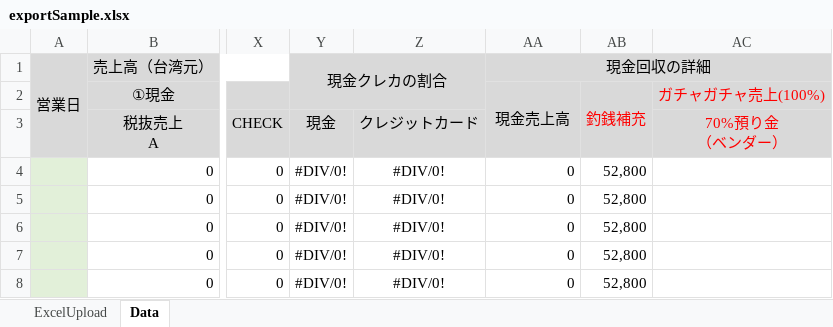
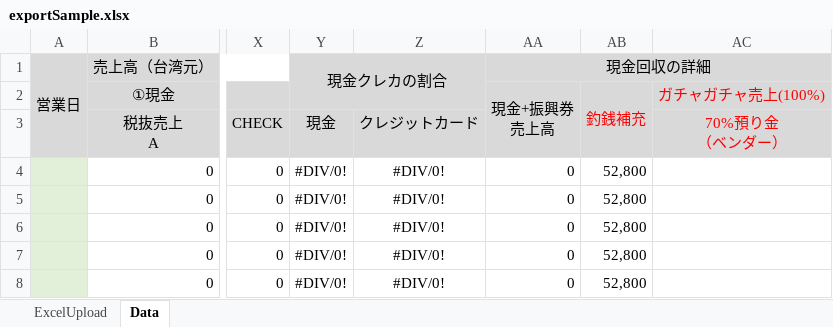
Before and after one commit to dave58914/sushiro.cpossvr, an Excel workbook: downloadstuff/template/exportSample.xlsx, sheet Data, drawn as a sheet; only a part is shown, gaps mark what is left out; values as stored, in another font and other column widths than the file's, no borders; charts and pictures and conditional formats not drawn; ↵ is a line break in a cell; the diff names each change by its address in the sheet, - before the commit and + after, or states it on an @@ line.

Commit message:
更新財務報表模板exportSample.xlsx

```diff
--- a/downloadstuff/template/exportSample.xlsx (sheet Data)
+++ b/downloadstuff/template/exportSample.xlsx (sheet Data)
-AA2: 現金売上高
+AA2: 現金+振興券 ↵ 売上高
```
Also changed, not shown: formulas that keep their value, 57 other files.
